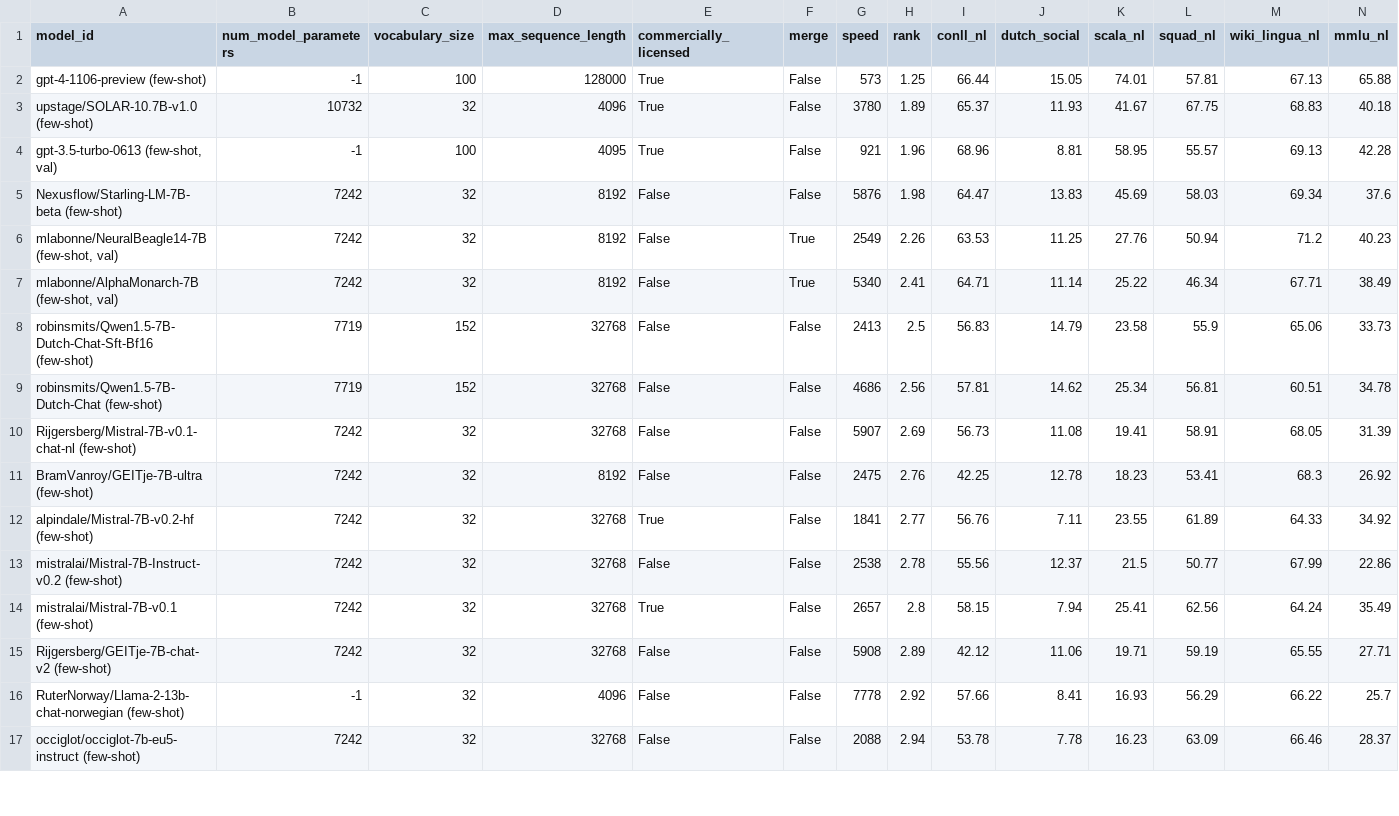
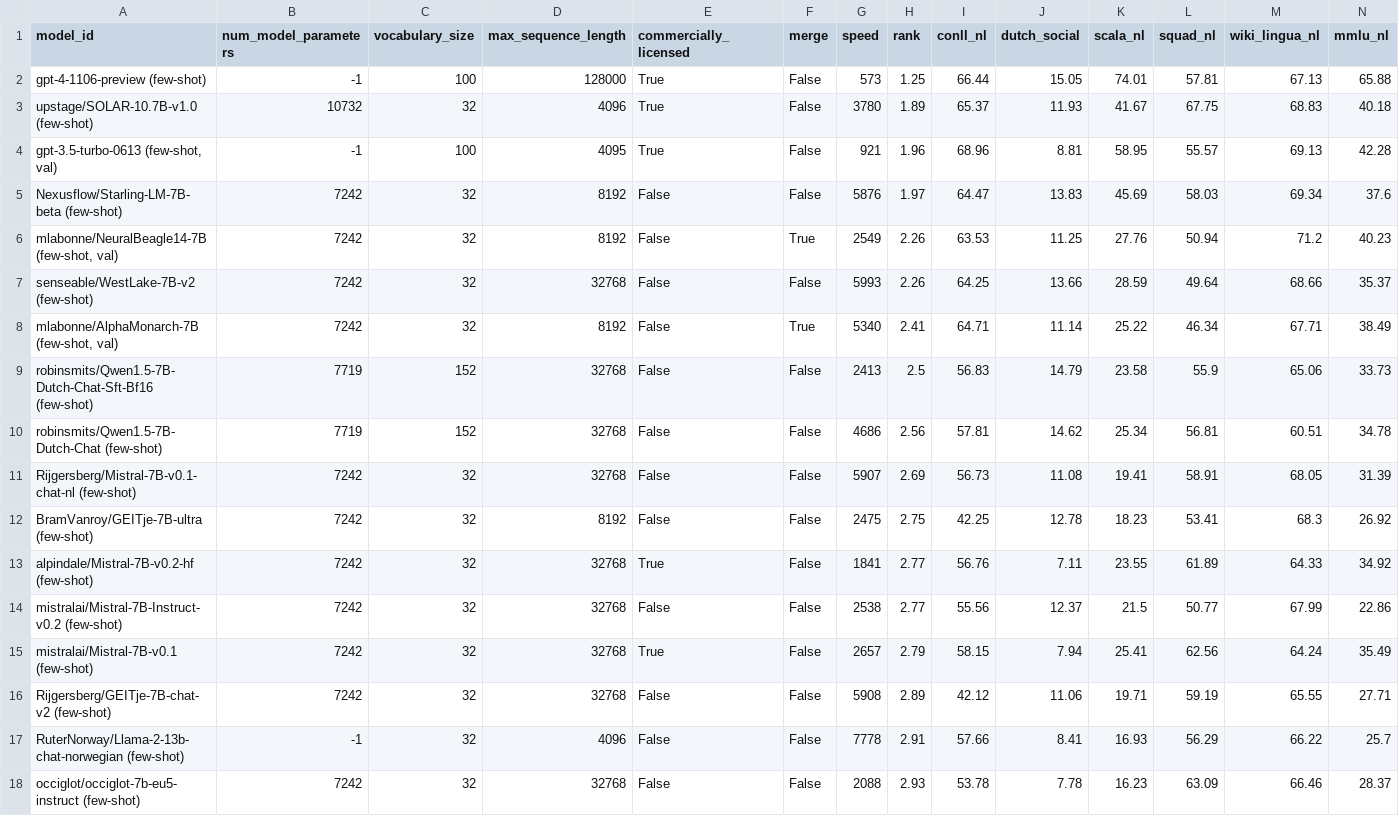
Before and after one commit to ScandEval/scandeval.github.io, a CSV file: dutch-nlg.csv, drawn as a sheet; only a part is shown; addresses are those after the commit; rows hold the shown columns only; the diff covers the shown part only; the diff names each change by its address in the sheet, - before the commit and + after, or states it on an @@ line.

```diff
--- a/dutch-nlg.csv
+++ b/dutch-nlg.csv
-H5 (rank): 1.98
+H5 (rank): 1.97
+row 7: senseable/WestLake-7B-v2 (few-shot) | 7242 | 32 | 32768 | False | False | 5993 | 2.26 | 64.25 | 13.66 | 28.59 | 49.64 | 68.66 | 35.37
-H12 (rank): 2.76
+H12 (rank): 2.75
-H14 (rank): 2.78
+H14 (rank): 2.77
-H15 (rank): 2.8
+H15 (rank): 2.79
-H17 (rank): 2.92
+H17 (rank): 2.91
-H18 (rank): 2.94
+H18 (rank): 2.93
```
Also changed, not shown: 8 edited cells elsewhere in this file, dutch-nlu.csv, english-nlg.csv, 27 other files.
